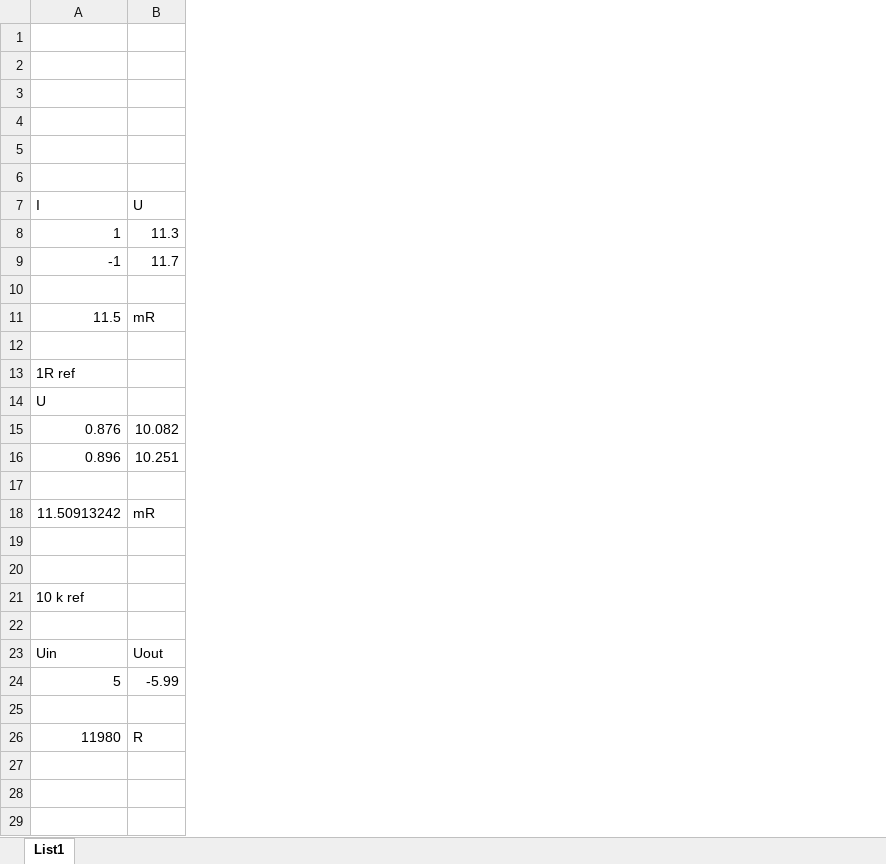
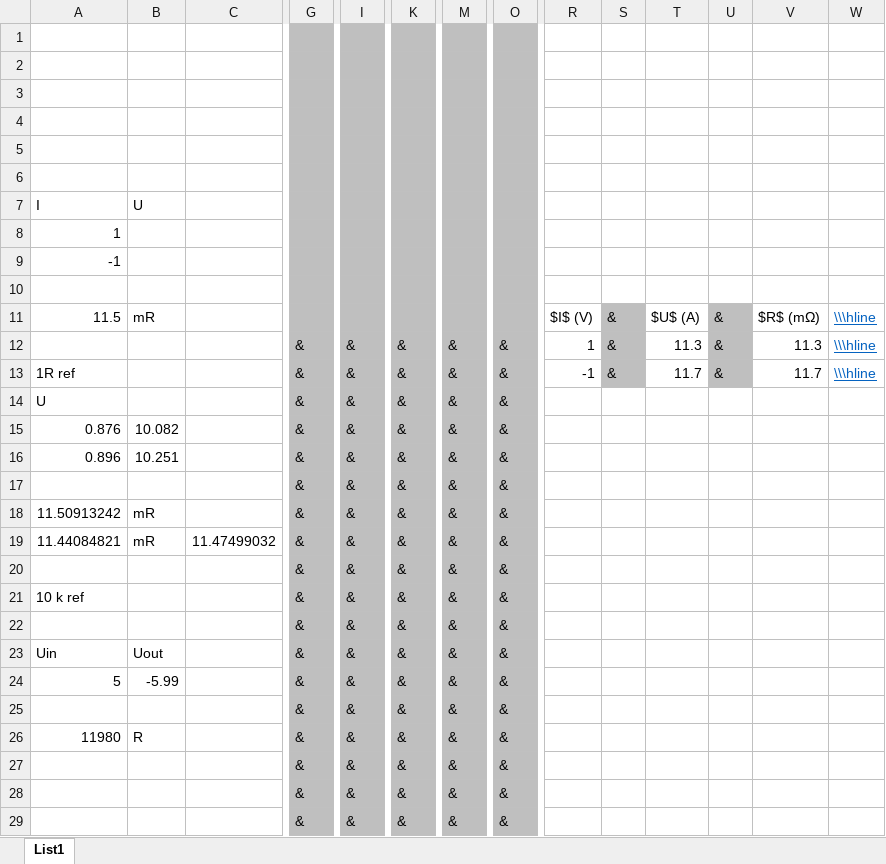
Before and after one commit to cviop/Protokoly, an Excel workbook: cv_12/data/dvora135_EMB-cv_12.xlsx, sheet List1, drawn as a sheet; only a part is shown, gaps mark what is left out; values as stored, in another font and other column widths than the file's, no borders; rows hold the shown columns only; the diff covers the shown part only; the diff names each change by its address in the sheet, - before the commit and + after, or states it on an @@ line.

Commit message:
added data

```diff
--- a/cv_12/data/dvora135_EMB-cv_12.xlsx (sheet List1)
+++ b/cv_12/data/dvora135_EMB-cv_12.xlsx (sheet List1)
+column C, row 19: 11.47499032
+column G, rows 12-26: all &
+column I, rows 12-26: all &
+column K, rows 12-26: all &
+column M, rows 12-26: all &
+column O, rows 12-26: all &
+column R, rows 11-13: $I$ (V) | 1 | -1
+column S, rows 11-13: all &
+column T, rows 11-13: $U$ (A) | 11.3 | 11.7
+column U, rows 11-13: all &
+column V, rows 11-13: $R$ (mΩ) | 11.3 | 11.7
+column W, rows 11-13: all \\\hline
-B8: 11.3
+B8: (empty)
-B9: 11.7
+B9: (empty)
-row 12: (empty)
+row 12:  |  |  | & | & | & | & | & | 1 | & | 11.3 | & | 11.3 | \\\hline
-row 17: (empty)
+row 17:  |  |  | & | & | & | & | &
-row 19: (empty)
+row 19: 11.44084821 | mR | 11.47499032 | & | & | & | & | &
-row 20: (empty)
+row 20:  |  |  | & | & | & | & | &
-row 22: (empty)
+row 22:  |  |  | & | & | & | & | &
-row 25: (empty)
+row 25:  |  |  | & | & | & | & | &
+row 27:  |  |  | & | & | & | & | &
+row 28:  |  |  | & | & | & | & | &
+row 29:  |  |  | & | & | & | & | &
```
Also changed, not shown: 8 added rows and 9 added columns elsewhere in this sheet, formulas that keep their value, 2 other files.
